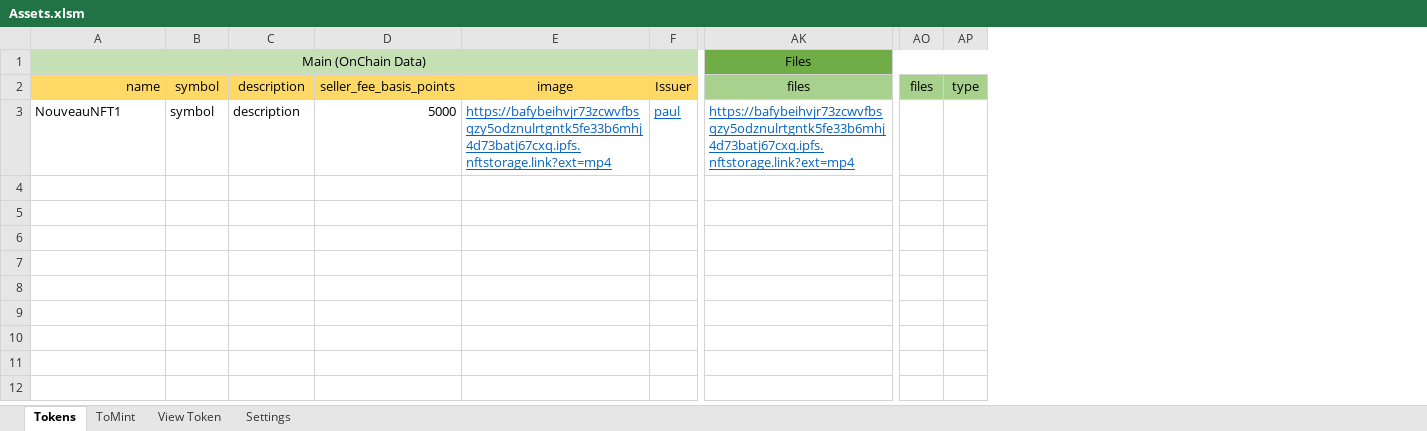
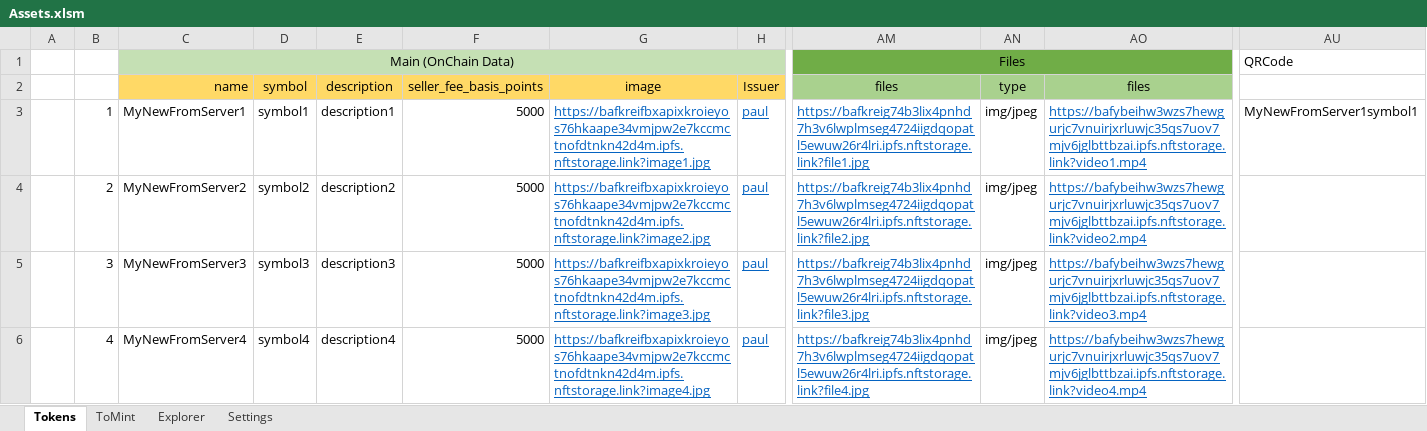
Before and after one commit to f80dev/TokenSol, an Excel workbook: src/assets/Assets.xlsm, sheet Tokens, drawn as a sheet; only a part is shown, gaps mark what is left out; values as stored, in another font and other column widths than the file's, no borders; charts and pictures not drawn; removed rows and columns are numbered as before the commit, all else as after; rows hold the shown columns only; the diff names each change by its address in the sheet, - before the commit and + after, or states it on an @@ line.

```diff
--- a/src/assets/Assets.xlsm (sheet Tokens)
+++ b/src/assets/Assets.xlsm (sheet Tokens)
-sheet tab: View Token
+sheet tab: Explorer
+column A, empty
+column B, row 3: 1
+column AN, rows 2-3: type | img/jpeg
+column AO, rows 2-3: files | https://bafybeihw3wzs7hewgurjc7vnuirjxrluwjc35qs7uov7mjv6jglbttbzai.ipfs.nftstorage.link?video1.mp4
-column AO, row 2: files
-column AP, row 2: type
+column AU, rows 1-3: QRCode |  | MyNewFromServer1symbol1
-C3: NouveauNFT1
+C3: MyNewFromServer1
-D3: symbol
+D3: symbol1
-E3: description
+E3: description1
-G3: https://bafybeihvjr73zcwvfbsqzy5odznulrtgntk5fe33b6mhj4d73batj67cxq.ipfs.nftstorage.link?ext=mp4
+G3: https://bafkreifbxapixkroieyos76hkaape34vmjpw2e7kccmctnofdtnkn42d4m.ipfs.nftstorage.link?image1.jpg
-AM3: https://bafybeihvjr73zcwvfbsqzy5odznulrtgntk5fe33b6mhj4d73batj67cxq.ipfs.nftstorage.link?ext=mp4
+AM3: https://bafkreig74b3lix4pnhd7h3v6lwplmseg4724iigdqopatl5ewuw26r4lri.ipfs.nftstorage.link?file1.jpg
+row 4:  | 2 | MyNewFromServer2 | symbol2 | description2 | 5000 | https://bafkreifbxapixkroieyos76hkaape34vmjpw2e7kccmctnofdtnkn42d4m.ipfs.nftstorage.link?image2.jpg | paul | https://bafkreig74b3lix4pnhd7h3v6lwplmseg4724iigdqopatl5ewuw26r4lri.ipfs.nftstorage.link?file2.jpg | img/jpeg | https://bafybeihw3wzs7hewgurjc7vnuirjxrluwjc35qs7uov7mjv6jglbttbzai.ipfs.nftstorage.link?video2.mp4
+row 5:  | 3 | MyNewFromServer3 | symbol3 | description3 | 5000 | https://bafkreifbxapixkroieyos76hkaape34vmjpw2e7kccmctnofdtnkn42d4m.ipfs.nftstorage.link?image3.jpg | paul | https://bafkreig74b3lix4pnhd7h3v6lwplmseg4724iigdqopatl5ewuw26r4lri.ipfs.nftstorage.link?file3.jpg | img/jpeg | https://bafybeihw3wzs7hewgurjc7vnuirjxrluwjc35qs7uov7mjv6jglbttbzai.ipfs.nftstorage.link?video3.mp4
+row 6:  | 4 | MyNewFromServer4 | symbol4 | description4 | 5000 | https://bafkreifbxapixkroieyos76hkaape34vmjpw2e7kccmctnofdtnkn42d4m.ipfs.nftstorage.link?image4.jpg | paul | https://bafkreig74b3lix4pnhd7h3v6lwplmseg4724iigdqopatl5ewuw26r4lri.ipfs.nftstorage.link?file4.jpg | img/jpeg | https://bafybeihw3wzs7hewgurjc7vnuirjxrluwjc35qs7uov7mjv6jglbttbzai.ipfs.nftstorage.link?video4.mp4
```
Also changed, not shown: sheet ToMint, sheet Explorer, sheet Settings, formulas that keep their value, hidden cells, charts or pictures, 40 other files.
